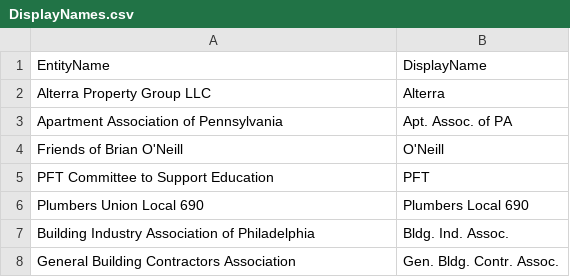
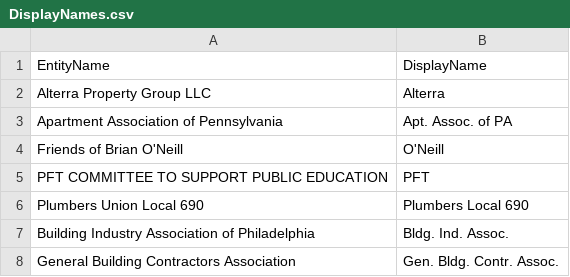
Before and after one commit to jairmeks/PhillyCampaignFinanceData, a CSV file: DisplayNames.csv, drawn as a sheet; only a part is shown.

```diff
--- a/DisplayNames.csv
+++ b/DisplayNames.csv
@@ -4,3 +4,3 @@ Apartment Association of Pennsylvania,Apt. Assoc. of PA
 Friends of Brian O'Neill,O'Neill
-PFT Committee to Support Education,PFT
+PFT COMMITTEE TO SUPPORT PUBLIC EDUCATION,PFT
 Plumbers Union Local 690,Plumbers Local 690
```
Also changed, not shown: 4 other files.
